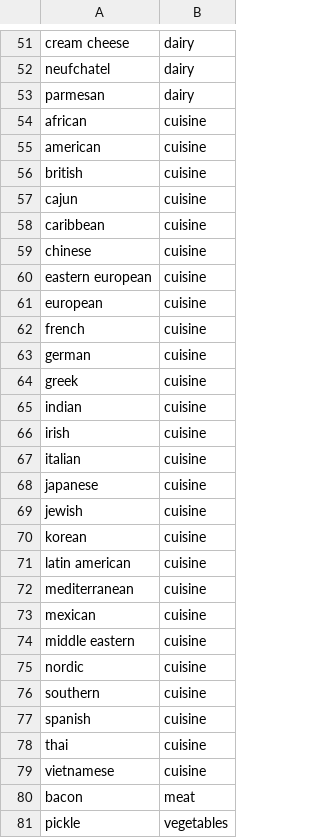
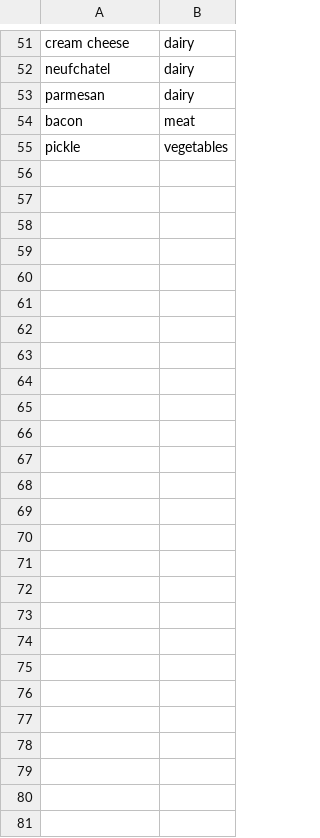
Before and after one commit to UofGSocialRobotics/Conversational-Agent, a CSV file: food/resources/nlu/additions_to_food_DB.csv, drawn as a sheet; only a part is shown, gaps mark what is left out.

```diff
--- a/food/resources/nlu/additions_to_food_DB.csv
+++ b/food/resources/nlu/additions_to_food_DB.csv
@@ -53,28 +53,2 @@ neufchatel,dairy
 parmesan,dairy
-african,cuisine
-american,cuisine
-british,cuisine
-cajun,cuisine
-caribbean,cuisine
-chinese,cuisine
-eastern european,cuisine
-european,cuisine
-french,cuisine
-german,cuisine
-greek,cuisine
-indian,cuisine
-irish,cuisine
-italian,cuisine
-japanese,cuisine
-jewish,cuisine
-korean,cuisine
-latin american,cuisine
-mediterranean,cuisine
-mexican,cuisine
-middle eastern,cuisine
-nordic,cuisine
-southern,cuisine
-spanish,cuisine
-thai,cuisine
-vietnamese,cuisine
 bacon,meat
```
Also changed, not shown: food/resources/dm/model_nosmalltalk.csv, 4 other files.
